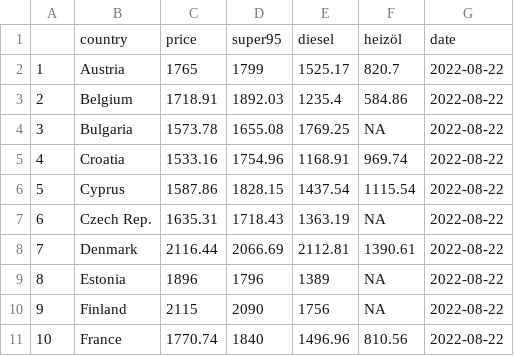
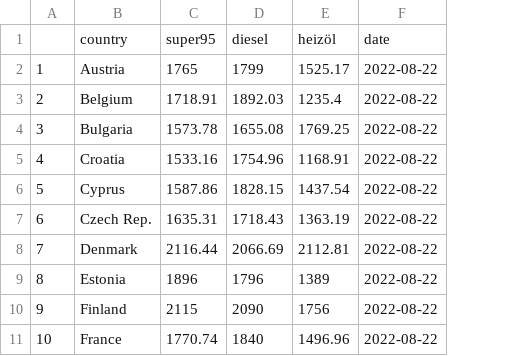
Before and after one commit to RobinKohrs/2022-energiedashboard, a CSV file: output/weekly_fuel_prices/2022_08_29.csv, drawn as a sheet; only a part is shown; removed rows and columns are numbered as before the commit, all else as after; the diff names each change by its address in the sheet, - before the commit and + after, or states it on an @@ line.

```diff
--- a/output/weekly_fuel_prices/2022_08_29.csv
+++ b/output/weekly_fuel_prices/2022_08_29.csv
-column F, rows 2-11: 820.7 | 584.86 | NA | 969.74 | 1115.54 | NA | 1390.61 | NA | NA | 810.56
-row 1:  | country | price | super95 | diesel | heizöl | date
+row 1:  | country | super95 | diesel | heizöl | date
```
